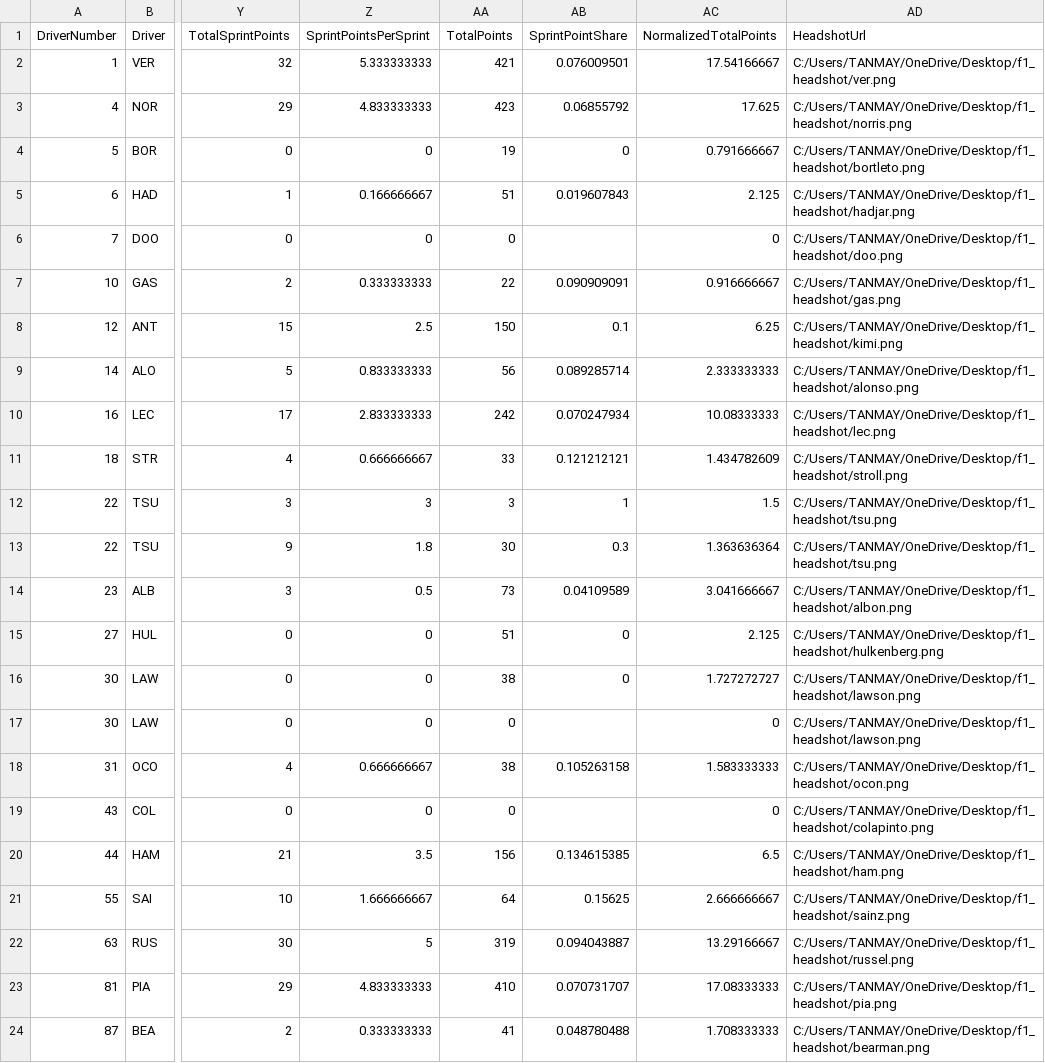
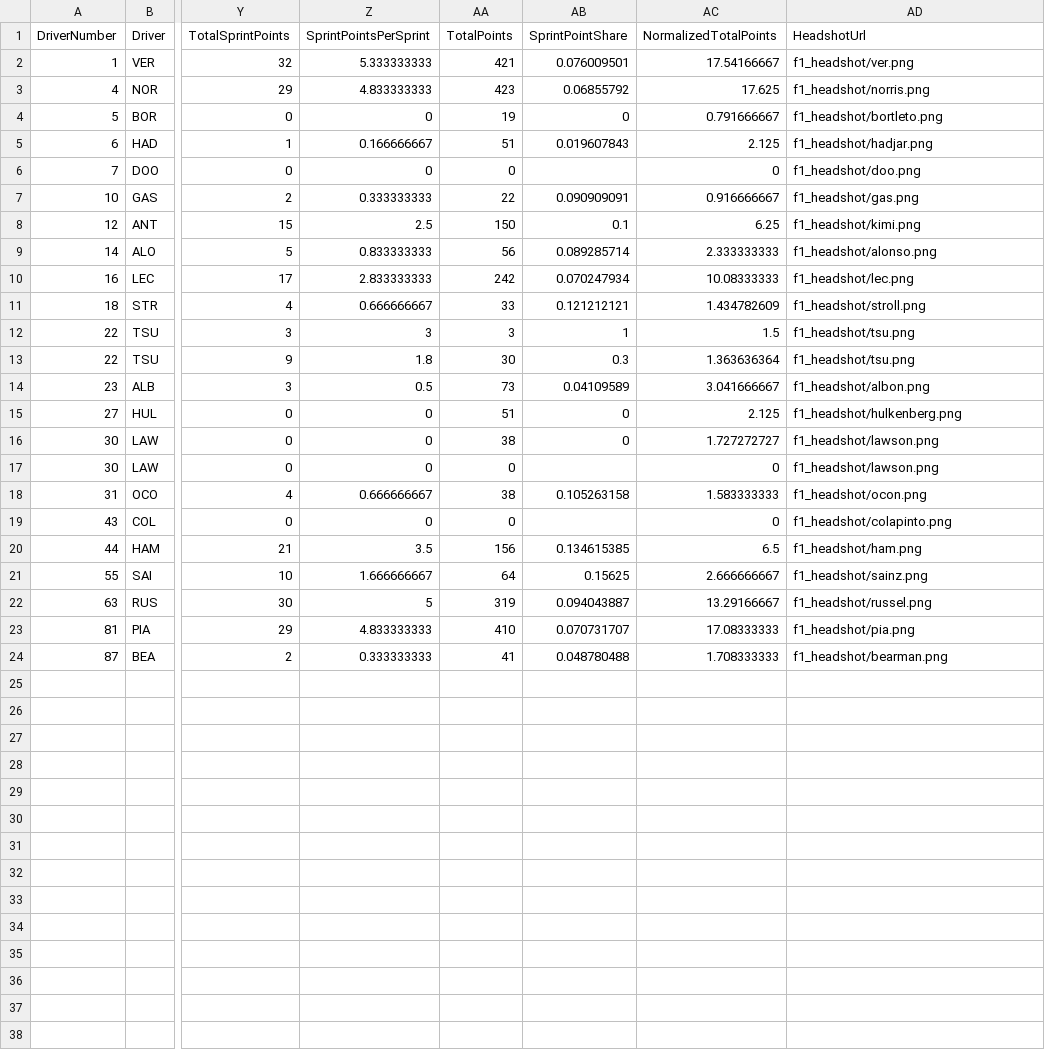
Before and after one commit to TANMAY-0306/f1_analysis_project, a CSV file: final_f1_data.csv, drawn as a sheet; only a part is shown, gaps mark what is left out; the diff names each change by its address in the sheet, - before the commit and + after, or states it on an @@ line.

Commit message:
Update headshot paths

```diff
--- a/final_f1_data.csv
+++ b/final_f1_data.csv
-AD2 (HeadshotUrl): C:/Users/TANMAY/OneDrive/Desktop/f1_headshot/ver.png
+AD2 (HeadshotUrl): f1_headshot/ver.png
-AD3 (HeadshotUrl): C:/Users/TANMAY/OneDrive/Desktop/f1_headshot/norris.png
+AD3 (HeadshotUrl): f1_headshot/norris.png
-AD4 (HeadshotUrl): C:/Users/TANMAY/OneDrive/Desktop/f1_headshot/bortleto.png
+AD4 (HeadshotUrl): f1_headshot/bortleto.png
-AD5 (HeadshotUrl): C:/Users/TANMAY/OneDrive/Desktop/f1_headshot/hadjar.png
+AD5 (HeadshotUrl): f1_headshot/hadjar.png
-AD6 (HeadshotUrl): C:/Users/TANMAY/OneDrive/Desktop/f1_headshot/doo.png
+AD6 (HeadshotUrl): f1_headshot/doo.png
-AD7 (HeadshotUrl): C:/Users/TANMAY/OneDrive/Desktop/f1_headshot/gas.png
+AD7 (HeadshotUrl): f1_headshot/gas.png
-AD8 (HeadshotUrl): C:/Users/TANMAY/OneDrive/Desktop/f1_headshot/kimi.png
+AD8 (HeadshotUrl): f1_headshot/kimi.png
-AD9 (HeadshotUrl): C:/Users/TANMAY/OneDrive/Desktop/f1_headshot/alonso.png
+AD9 (HeadshotUrl): f1_headshot/alonso.png
-AD10 (HeadshotUrl): C:/Users/TANMAY/OneDrive/Desktop/f1_headshot/lec.png
+AD10 (HeadshotUrl): f1_headshot/lec.png
-AD11 (HeadshotUrl): C:/Users/TANMAY/OneDrive/Desktop/f1_headshot/stroll.png
+AD11 (HeadshotUrl): f1_headshot/stroll.png
-AD12:AD13 (HeadshotUrl): C:/Users/TANMAY/OneDrive/Desktop/f1_headshot/tsu.png
+AD12:AD13 (HeadshotUrl): f1_headshot/tsu.png
-AD14 (HeadshotUrl): C:/Users/TANMAY/OneDrive/Desktop/f1_headshot/albon.png
+AD14 (HeadshotUrl): f1_headshot/albon.png
-AD15 (HeadshotUrl): C:/Users/TANMAY/OneDrive/Desktop/f1_headshot/hulkenberg.png
+AD15 (HeadshotUrl): f1_headshot/hulkenberg.png
-AD16:AD17 (HeadshotUrl): C:/Users/TANMAY/OneDrive/Desktop/f1_headshot/lawson.png
+AD16:AD17 (HeadshotUrl): f1_headshot/lawson.png
-AD18 (HeadshotUrl): C:/Users/TANMAY/OneDrive/Desktop/f1_headshot/ocon.png
+AD18 (HeadshotUrl): f1_headshot/ocon.png
-AD19 (HeadshotUrl): C:/Users/TANMAY/OneDrive/Desktop/f1_headshot/colapinto.png
+AD19 (HeadshotUrl): f1_headshot/colapinto.png
-AD20 (HeadshotUrl): C:/Users/TANMAY/OneDrive/Desktop/f1_headshot/ham.png
+AD20 (HeadshotUrl): f1_headshot/ham.png
-AD21 (HeadshotUrl): C:/Users/TANMAY/OneDrive/Desktop/f1_headshot/sainz.png
+AD21 (HeadshotUrl): f1_headshot/sainz.png
-AD22 (HeadshotUrl): C:/Users/TANMAY/OneDrive/Desktop/f1_headshot/russel.png
+AD22 (HeadshotUrl): f1_headshot/russel.png
-AD23 (HeadshotUrl): C:/Users/TANMAY/OneDrive/Desktop/f1_headshot/pia.png
+AD23 (HeadshotUrl): f1_headshot/pia.png
-AD24 (HeadshotUrl): C:/Users/TANMAY/OneDrive/Desktop/f1_headshot/bearman.png
+AD24 (HeadshotUrl): f1_headshot/bearman.png
```
